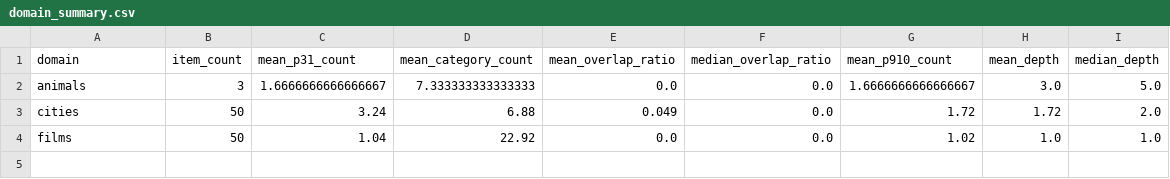
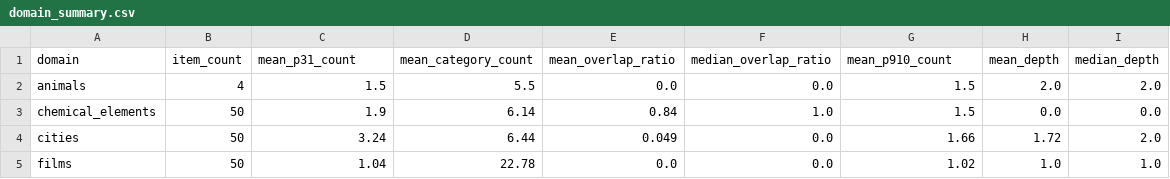
Before and after one commit to EmmaLeonhart/301-project, a CSV file: data/processed/domain_summary.csv, drawn as a sheet.

```diff
--- a/data/processed/domain_summary.csv
+++ b/data/processed/domain_summary.csv
@@ -1,4 +1,5 @@
 domain,item_count,mean_p31_count,mean_category_count,mean_overlap_ratio,median_overlap_ratio,mean_p910_count,mean_depth,median_depth
-animals,3,1.6666666666666667,7.333333333333333,0.0,0.0,1.6666666666666667,3.0,5.0
-cities,50,3.24,6.88,0.049,0.0,1.72,1.72,2.0
-films,50,1.04,22.92,0.0,0.0,1.02,1.0,1.0
+animals,4,1.5,5.5,0.0,0.0,1.5,2.0,2.0
+chemical_elements,50,1.9,6.14,0.84,1.0,1.5,0.0,0.0
+cities,50,3.24,6.44,0.049,0.0,1.66,1.72,2.0
+films,50,1.04,22.78,0.0,0.0,1.02,1.0,1.0
```
Also changed, not shown: 1 other file.
